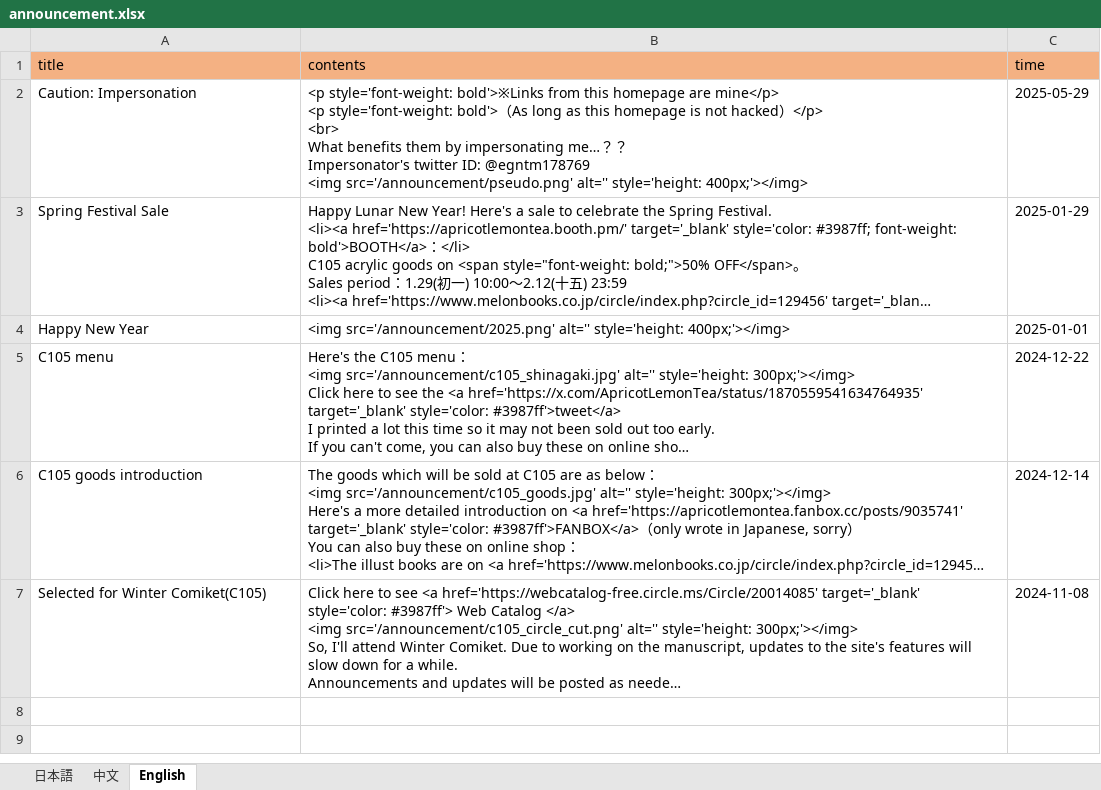
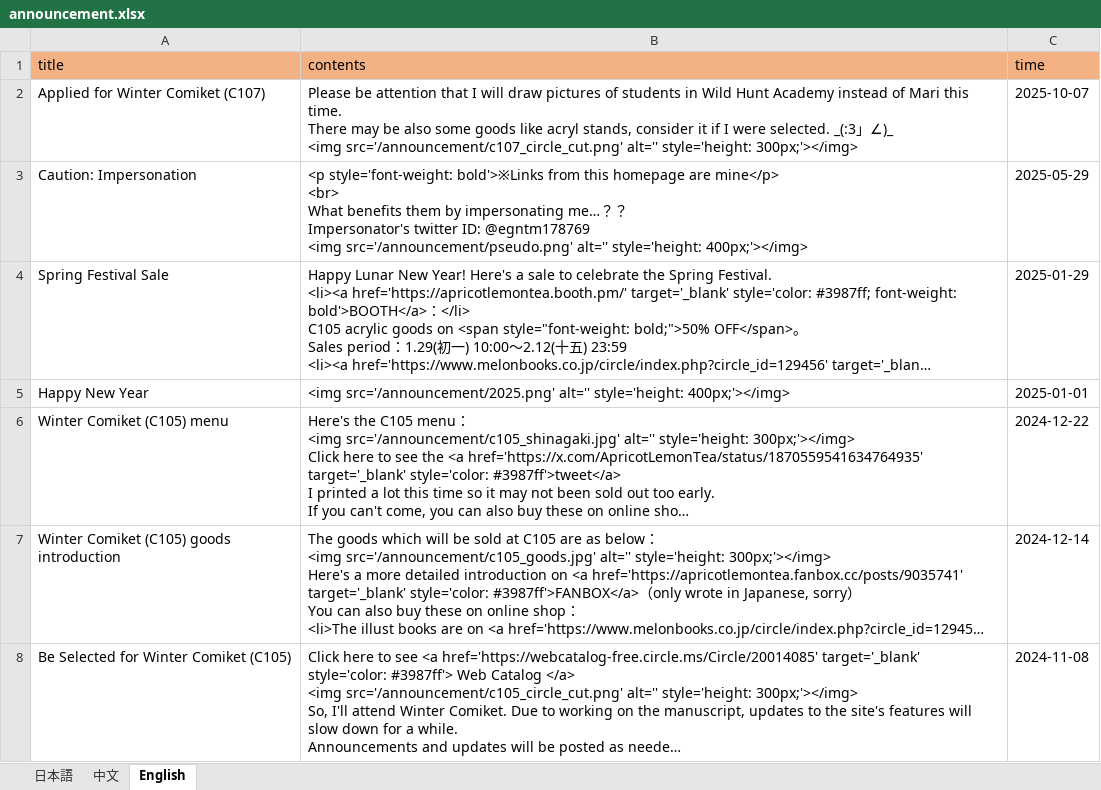
Before and after one commit to ApricotLemonTea/BA-style-homepage, an Excel workbook: public/data/announcement.xlsx, sheet English, drawn as a sheet; long unchanged cells end in …; values as stored, in another font and other column widths than the file's, no borders; addresses are those after the commit; ↵ is a line break in a cell; the diff names each change by its address in the sheet, - before the commit and + after, or states it on an @@ line.

Commit message:
c107 announcement

```diff
--- a/public/data/announcement.xlsx (sheet English)
+++ b/public/data/announcement.xlsx (sheet English)
+row 2: Applied for Winter Comiket (C107) | Please be attention that I will draw pictures of students in Wild Hunt Academy instead of Mari this time. ↵ There may be also some goods like acryl stands, consider it if I were selected. _(:3」∠)_ ↵ <img src='/announcement/c107_circle_cut.png' alt='' style='height: 300px;'></img> | 2025-10-07
-B3 (contents): …are mine</p> ↵ <p style='font-weight: bold'>（As long as this homepage is not hacked）</p> ↵ <br> ↵ What…
+B3 (contents): …are mine</p> ↵ <br> ↵ What…
-A6 (title): C105 menu
+A6 (title): Winter Comiket (C105) menu
-A7 (title): C105 goods introduction
+A7 (title): Winter Comiket (C105) goods introduction
-A8 (title): Selected for Winter Comiket(C105)
+A8 (title): Be Selected for Winter Comiket (C105)
```
Also changed, not shown: sheet 日本語, sheet 中文, 1 other file.
